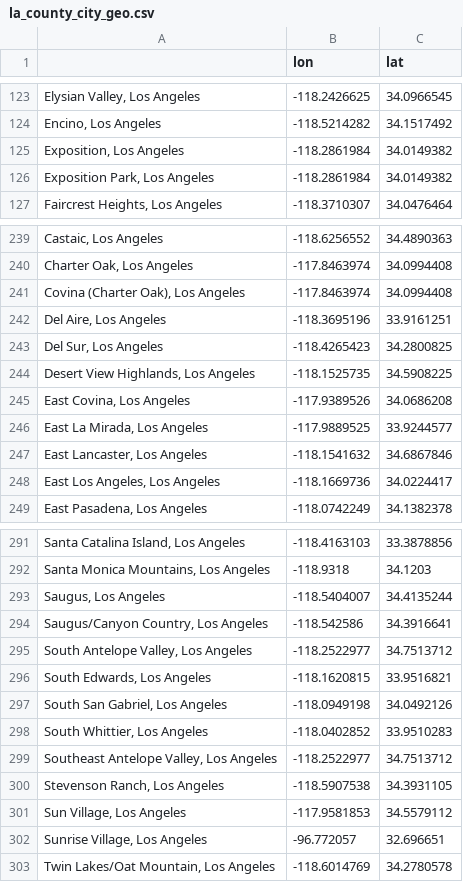
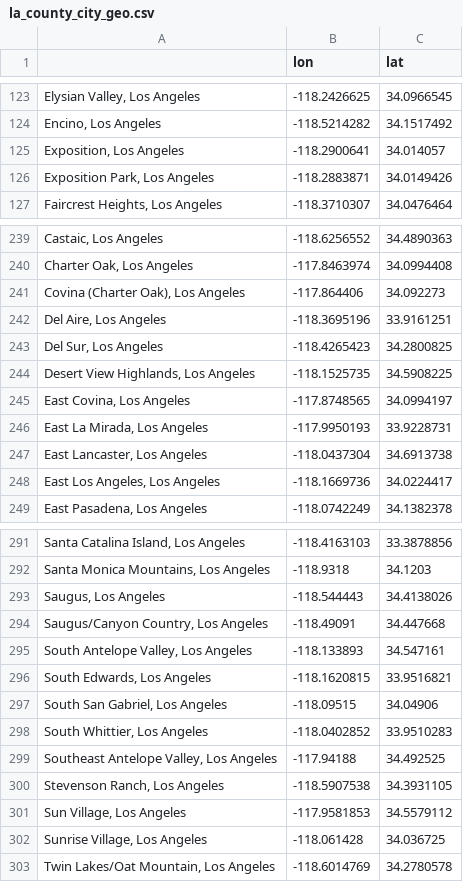
Before and after one commit to Big-Bio/COVID19-Public-Data, a CSV file: geo_data/la_county_city_geo.csv, drawn as a sheet; only a part is shown, gaps mark what is left out; the diff covers the shown part only.

```diff
--- a/geo_data/la_county_city_geo.csv
+++ b/geo_data/la_county_city_geo.csv
@@ -124,4 +124,4 @@
 "Encino, Los Angeles",-118.5214282,34.1517492
-"Exposition, Los Angeles",-118.2861984,34.0149382
-"Exposition Park, Los Angeles",-118.2861984,34.0149382
+"Exposition, Los Angeles",-118.2900641,34.014057
+"Exposition Park, Los Angeles",-118.2883871,34.0149426
 "Faircrest Heights, Los Angeles",-118.3710307,34.0476464
@@ -240,3 +240,3 @@
 "Charter Oak, Los Angeles",-117.8463974,34.0994408
-"Covina (Charter Oak), Los Angeles",-117.8463974,34.0994408
+"Covina (Charter Oak), Los Angeles",-117.864406,34.092273
 "Del Aire, Los Angeles",-118.3695196,33.9161251
@@ -244,5 +244,5 @@
 "Desert View Highlands, Los Angeles",-118.1525735,34.5908225
-"East Covina, Los Angeles",-117.9389526,34.0686208
-"East La Mirada, Los Angeles",-117.9889525,33.9244577
-"East Lancaster, Los Angeles",-118.1541632,34.6867846
+"East Covina, Los Angeles",-117.8748565,34.0994197
+"East La Mirada, Los Angeles",-117.9950193,33.9228731
+"East Lancaster, Los Angeles",-118.0437304,34.6913738
 "East Los Angeles, Los Angeles",-118.1669736,34.0224417
@@ -292,12 +292,12 @@
 "Santa Monica Mountains, Los Angeles",-118.9318,34.1203
-"Saugus, Los Angeles",-118.5404007,34.4135244
-"Saugus/Canyon Country, Los Angeles",-118.542586,34.3916641
-"South Antelope Valley, Los Angeles",-118.2522977,34.7513712
+"Saugus, Los Angeles",-118.544443,34.4138026
+"Saugus/Canyon Country, Los Angeles",-118.49091,34.447668
+"South Antelope Valley, Los Angeles",-118.133893,34.547161
 "South Edwards, Los Angeles",-118.1620815,33.9516821
-"South San Gabriel, Los Angeles",-118.0949198,34.0492126
+"South San Gabriel, Los Angeles",-118.09515,34.04906
 "South Whittier, Los Angeles",-118.0402852,33.9510283
-"Southeast Antelope Valley, Los Angeles",-118.2522977,34.7513712
+"Southeast Antelope Valley, Los Angeles",-117.94188,34.492525
 "Stevenson Ranch, Los Angeles",-118.5907538,34.3931105
 "Sun Village, Los Angeles",-117.9581853,34.5579112
-"Sunrise Village, Los Angeles",-96.772057,32.696651
+"Sunrise Village, Los Angeles",-118.061428,34.036725
 "Twin Lakes/Oat Mountain, Los Angeles",-118.6014769,34.2780578
```
Also changed, not shown: 34 edited cells elsewhere in this file, 3 other files.
